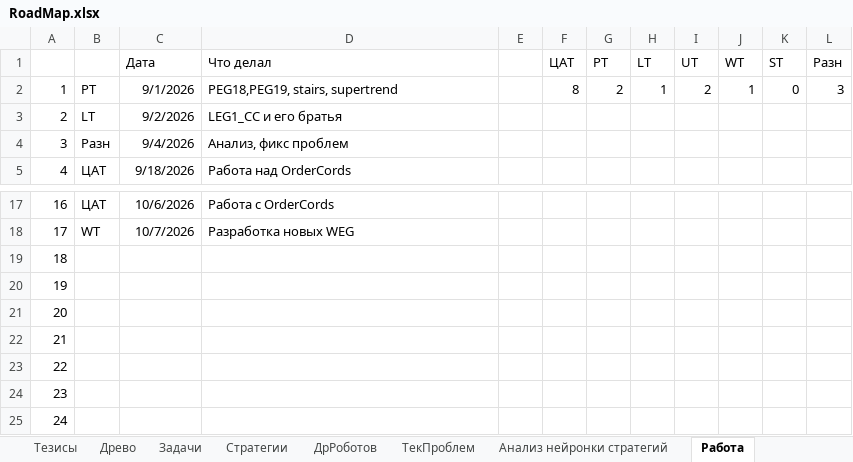
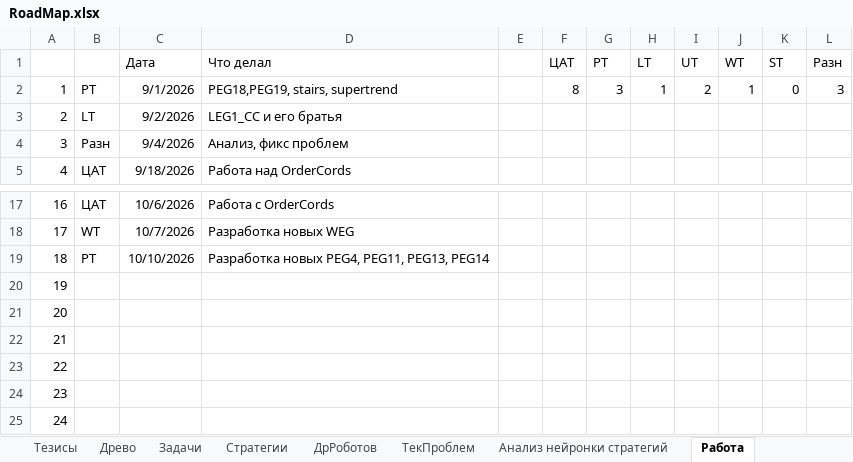
Before and after one commit to Anubis1Good/RichLaughter3, an Excel workbook: __docs/RoadMap.xlsx, sheet Работа, drawn as a sheet; only a part is shown, gaps mark what is left out; values as stored, in another font and other column widths than the file's, no borders; the diff names each change by its address in the sheet, - before the commit and + after, or states it on an @@ line.

```diff
--- a/__docs/RoadMap.xlsx (sheet Работа)
+++ b/__docs/RoadMap.xlsx (sheet Работа)
-G2 (PT): 2
+G2 (PT): 3
-B19: (empty)
+B19: PT
-C19 (Дата): (empty)
+C19 (Дата): 10/10/2026
-D19 (Что делал): (empty)
+D19 (Что делал): Разработка новых PEG4, PEG11, PEG13, PEG14
```
Also changed, not shown: sheet ДрРоботов, 9 other files.
